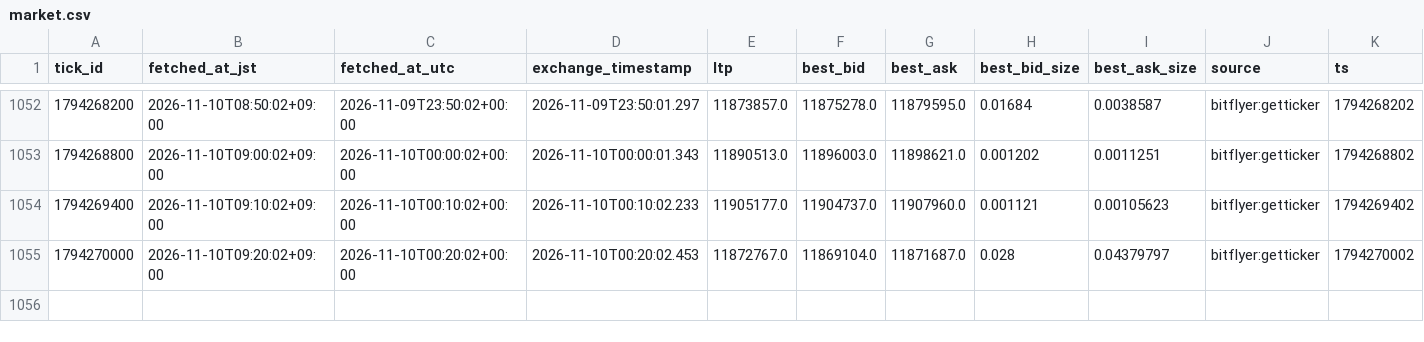
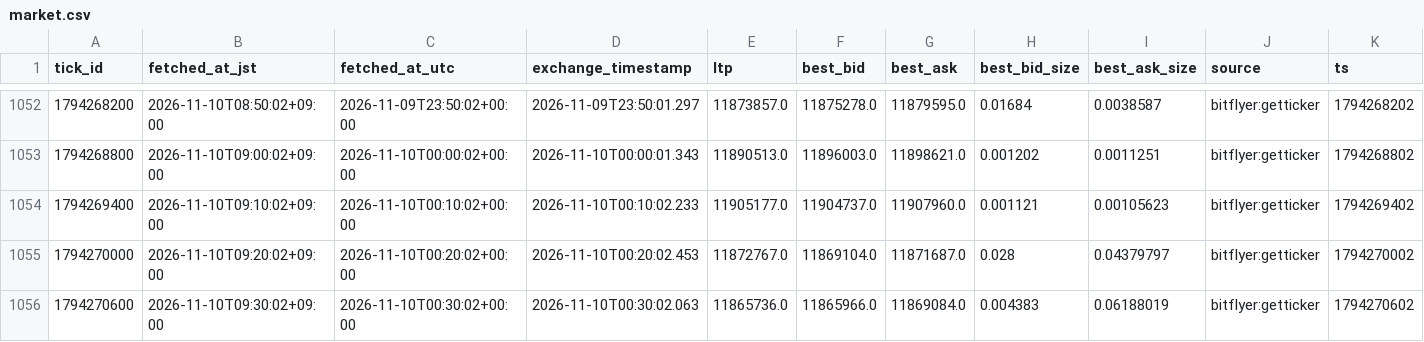
Before and after one commit to lily46/btc-paper-sim, a CSV file: state/market.csv, drawn as a sheet; only a part is shown, gaps mark what is left out; the diff names each change by its address in the sheet, - before the commit and + after, or states it on an @@ line.

Commit message:
tick 1794270600 (2026-11-10T09:30:02+09:00) trades=0

```diff
--- a/state/market.csv
+++ b/state/market.csv
+row 1056: 1794270600 | 2026-11-10T09:30:02+09:00 | 2026-11-10T00:30:02+00:00 | 2026-11-10T00:30:02.063 | 11865736.0 | 11865966.0 | 11869084.0 | 0.004383 | 0.06188019 | bitflyer:getticker | 1794270602
```
Also changed, not shown: 3 other files.
